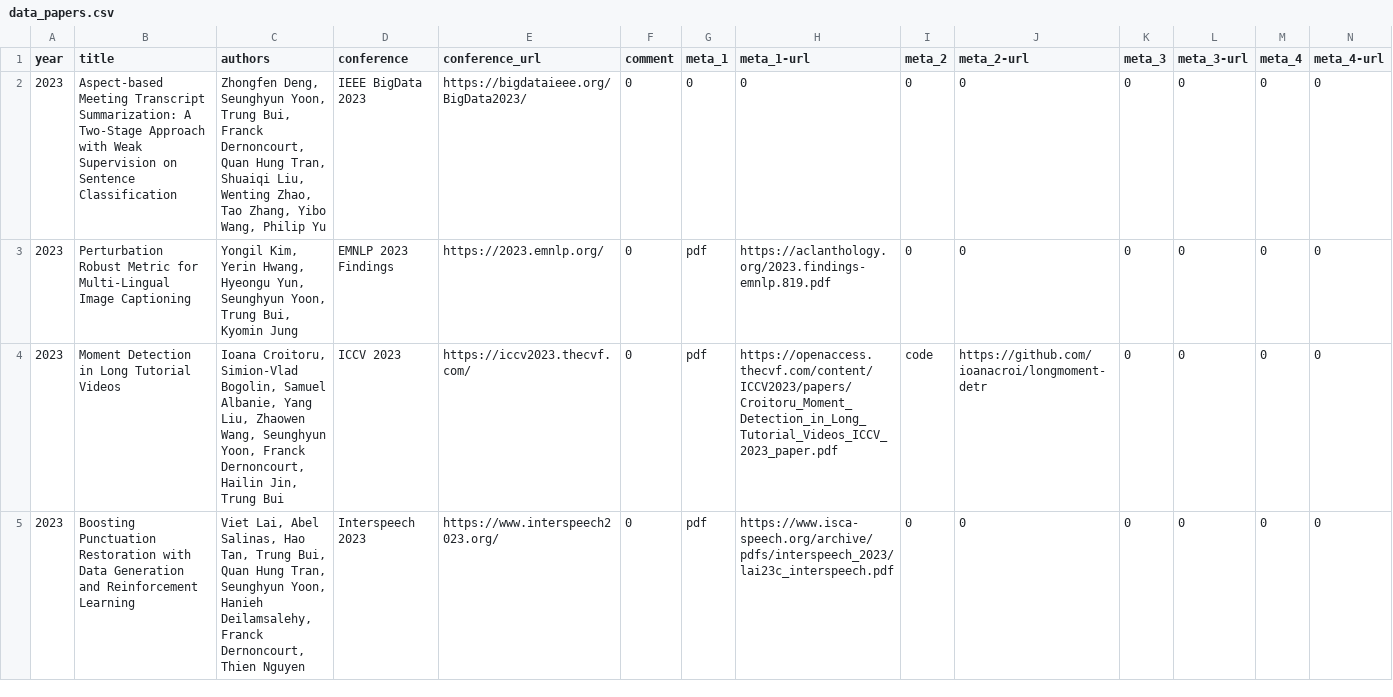
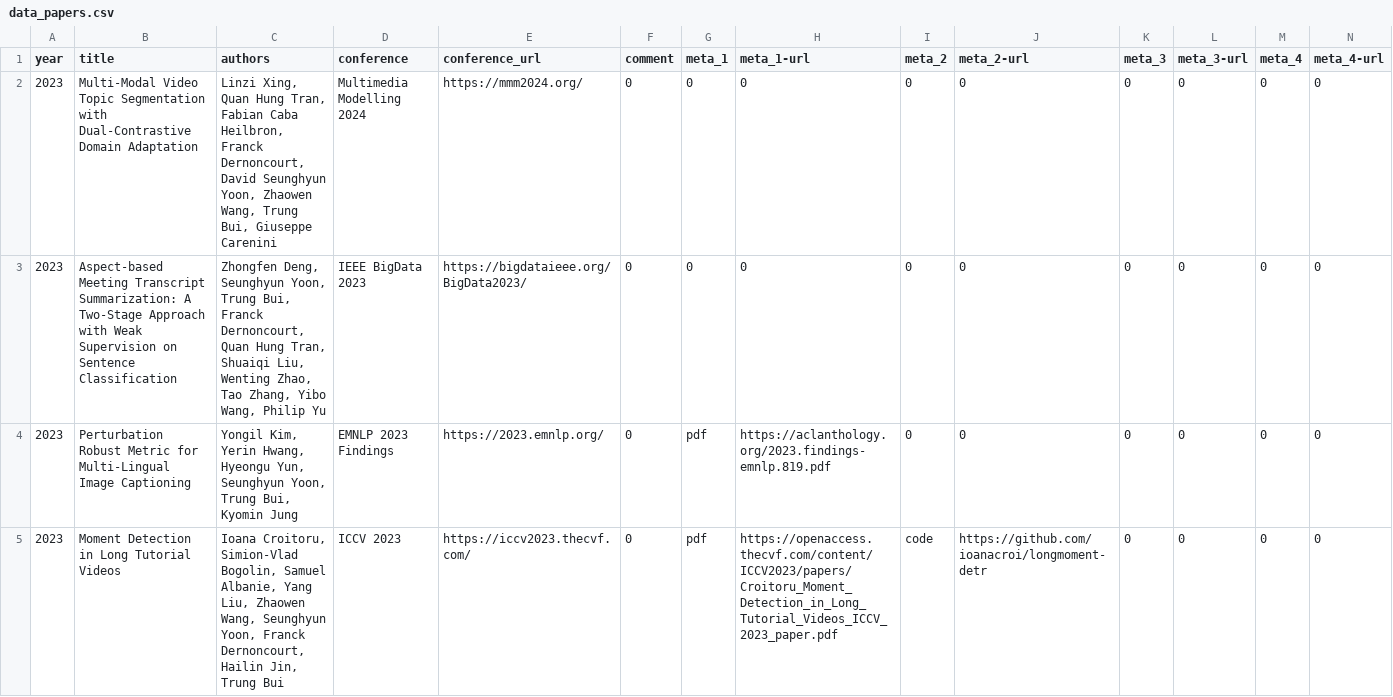
Before and after one commit to david-yoon/david-yoon.github.io, a CSV file: resource/data_papers.csv, drawn as a sheet; only a part is shown; the shorter side is filled out with more unchanged rows.

```diff
--- a/resource/data_papers.csv
+++ b/resource/data_papers.csv
@@ -1,2 +1,3 @@
 year,title,authors,conference,conference_url,comment,meta_1,meta_1-url,meta_2,meta_2-url,meta_3,meta_3-url,meta_4,meta_4-url
+2023,Multi-Modal Video Topic Segmentation with Dual-Contrastive Domain Adaptation,"Linzi Xing, Quan Hung Tran, Fabian Caba Heilbron, Franck Dernoncourt, David Seunghyun Yoon, Zhaowen Wang, Trung Bui, Giuseppe Carenini",Multimedia Modelling 2024,https://mmm2024.org/,0,0,0,0,0,0,0,0,0
 2023,Aspect-based Meeting Transcript Summarization: A Two-Stage Approach with Weak Supervision on Sentence Classification,"Zhongfen Deng, Seunghyun Yoon, Trung Bui, Franck Dernoncourt, Quan Hung Tran, Shuaiqi Liu, Wenting Zhao, Tao Zhang, Yibo Wang, Philip Yu",IEEE BigData 2023,https://bigdataieee.org/BigData2023/,0,0,0,0,0,0,0,0,0
```
Also changed, not shown: 2 other files.
